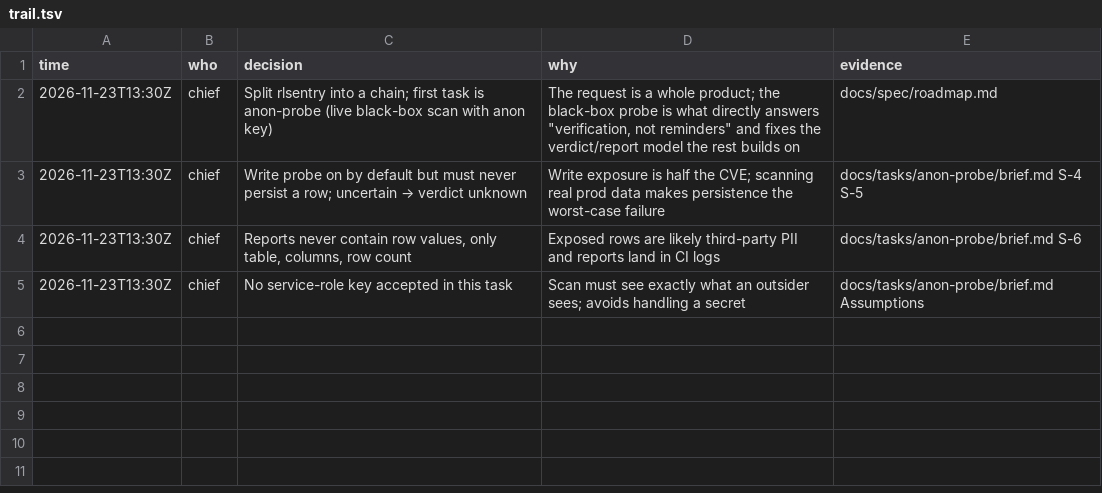
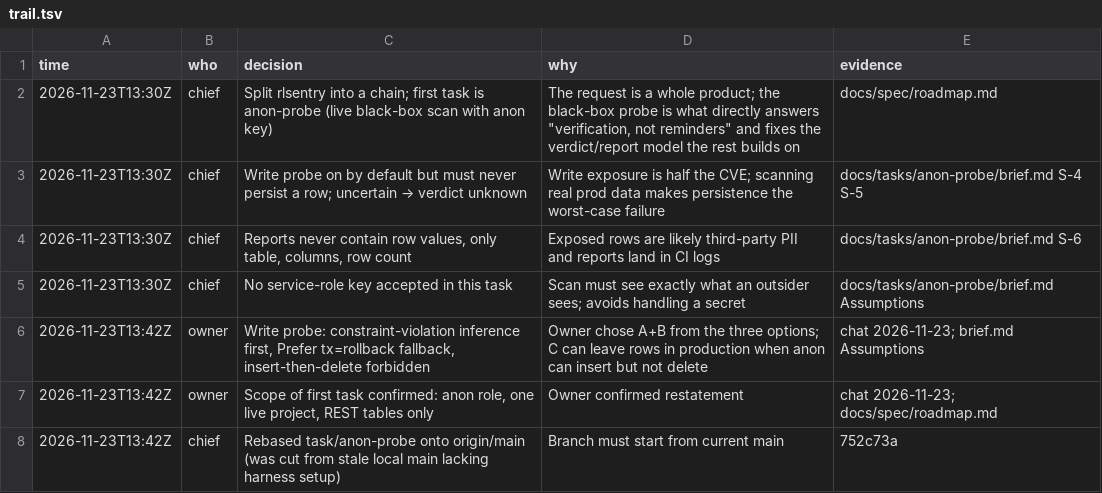
Before and after one commit to pitaya943/rlsentry-v2, a TSV file: docs/tasks/anon-probe/trail.tsv, drawn as a sheet.

```diff
--- a/docs/tasks/anon-probe/trail.tsv
+++ b/docs/tasks/anon-probe/trail.tsv
@@ -5 +5,4 @@ time	who	decision	why	evidence
 2026-11-23T13:30Z	chief	No service-role key accepted in this task	Scan must see exactly what an outsider sees; avoids handling a secret	docs/tasks/anon-probe/brief.md Assumptions
+2026-11-23T13:42Z	owner	Write probe: constraint-violation inference first, Prefer tx=rollback fallback, insert-then-delete forbidden	Owner chose A+B from the three options; C can leave rows in production when anon can insert but not delete	chat 2026-11-23; brief.md Assumptions
+2026-11-23T13:42Z	owner	Scope of first task confirmed: anon role, one live project, REST tables only	Owner confirmed restatement	chat 2026-11-23; docs/spec/roadmap.md
+2026-11-23T13:42Z	chief	Rebased task/anon-probe onto origin/main (was cut from stale local main lacking harness setup)	Branch must start from current main	752c73a
```
Also changed, not shown: 1 other file.
